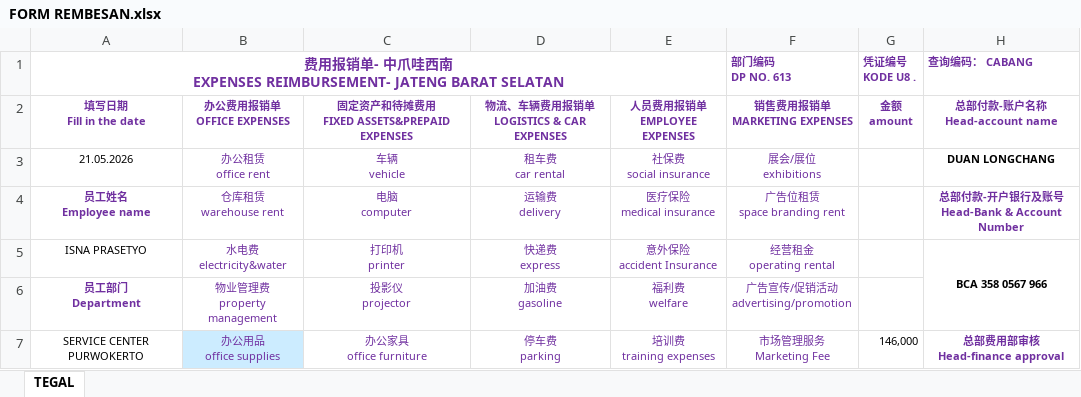
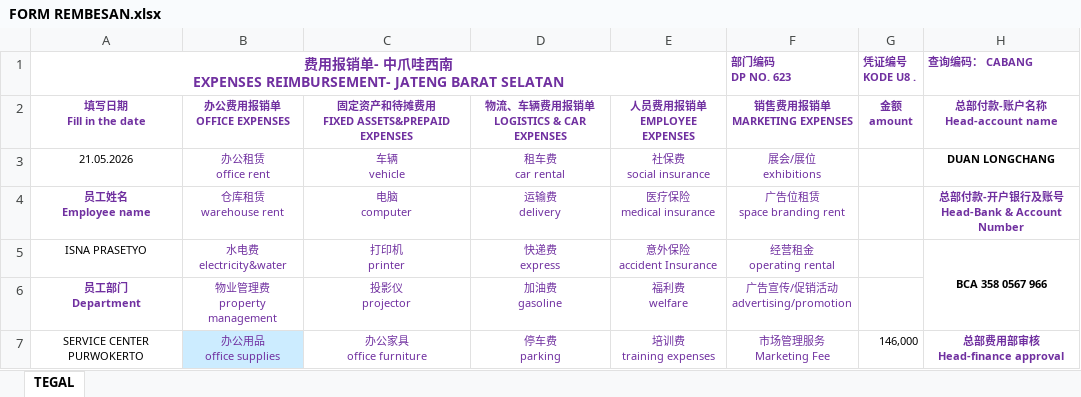
Before and after one commit to praseetyaa/embege, an Excel workbook: public/template/FORM REMBESAN.xlsx, sheet TEGAL, drawn as a sheet; only a part is shown; values as stored, in another font and other column widths than the file's, no borders; charts and pictures not drawn; ↵ is a line break in a cell; the diff names each change by its address in the sheet, - before the commit and + after, or states it on an @@ line.

Commit message:
fix: update department code DP NO. 613 to 623 in print template and excel templates

```diff
--- a/public/template/FORM REMBESAN.xlsx (sheet TEGAL)
+++ b/public/template/FORM REMBESAN.xlsx (sheet TEGAL)
-F1: 部门编码 ↵ DP NO. 613
+F1: 部门编码 ↵ DP NO. 623
```
Also changed, not shown: public/template/REFERENSI FORM.xlsx, templates/FORM_REMBESAN.xlsx, 2 other files.
